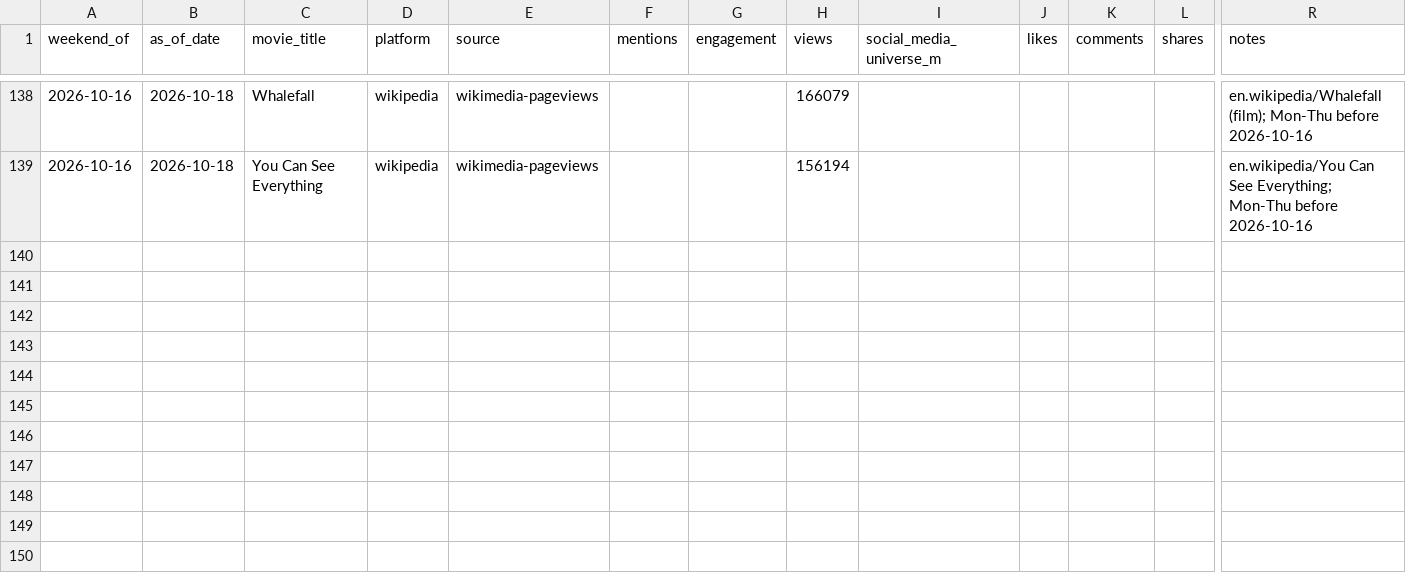
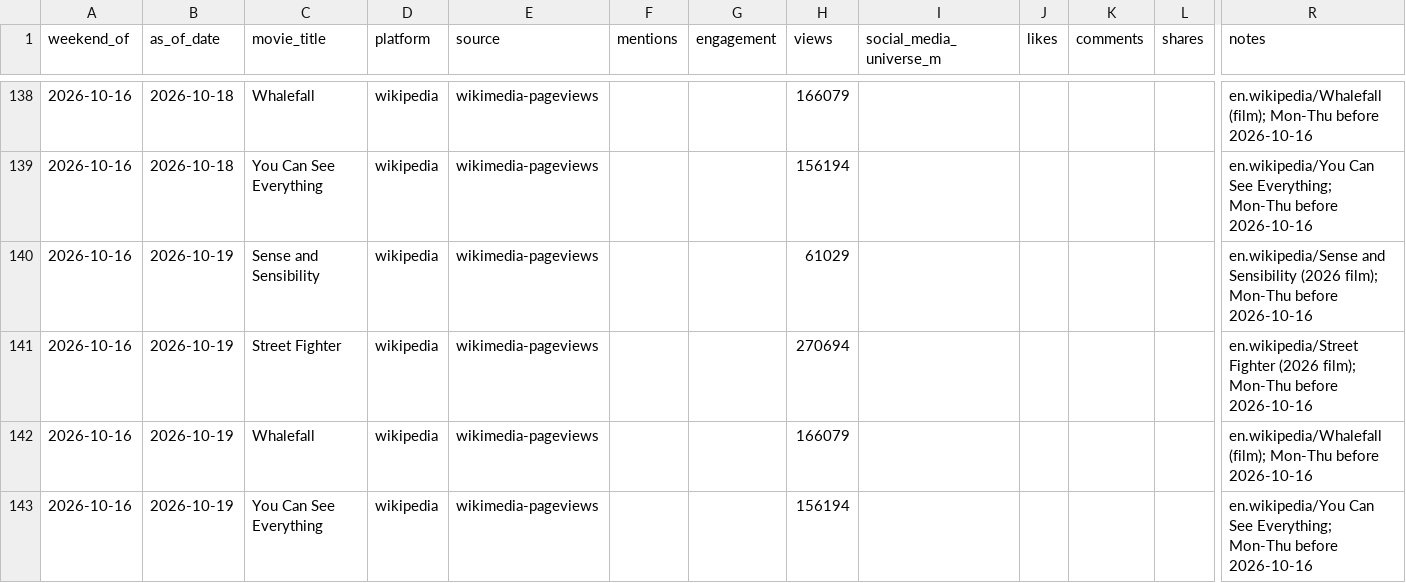
Before and after one commit to arnauddg27-svg/Theatres, a CSV file: box-office-tracker/data/social-signals.csv, drawn as a sheet; only a part is shown, gaps mark what is left out; rows hold the shown columns only; the diff names each change by its address in the sheet, - before the commit and + after, or states it on an @@ line.

```diff
--- a/box-office-tracker/data/social-signals.csv
+++ b/box-office-tracker/data/social-signals.csv
+row 140: 2026-10-16 | 2026-10-19 | Sense and Sensibility | wikipedia | wikimedia-pageviews |  |  | 61029 |  |  |  |  | en.wikipedia/Sense and Sensibility (2026 film); Mon-Thu before 2026-10-16
+row 141: 2026-10-16 | 2026-10-19 | Street Fighter | wikipedia | wikimedia-pageviews |  |  | 270694 |  |  |  |  | en.wikipedia/Street Fighter (2026 film); Mon-Thu before 2026-10-16
+row 142: 2026-10-16 | 2026-10-19 | Whalefall | wikipedia | wikimedia-pageviews |  |  | 166079 |  |  |  |  | en.wikipedia/Whalefall (film); Mon-Thu before 2026-10-16
+row 143: 2026-10-16 | 2026-10-19 | You Can See Everything | wikipedia | wikimedia-pageviews |  |  | 156194 |  |  |  |  | en.wikipedia/You Can See Everything; Mon-Thu before 2026-10-16
```
Also changed, not shown: box-office-tracker/data/movie-metadata.csv, box-office-tracker/data/prediction-log.csv, 7 other files.
